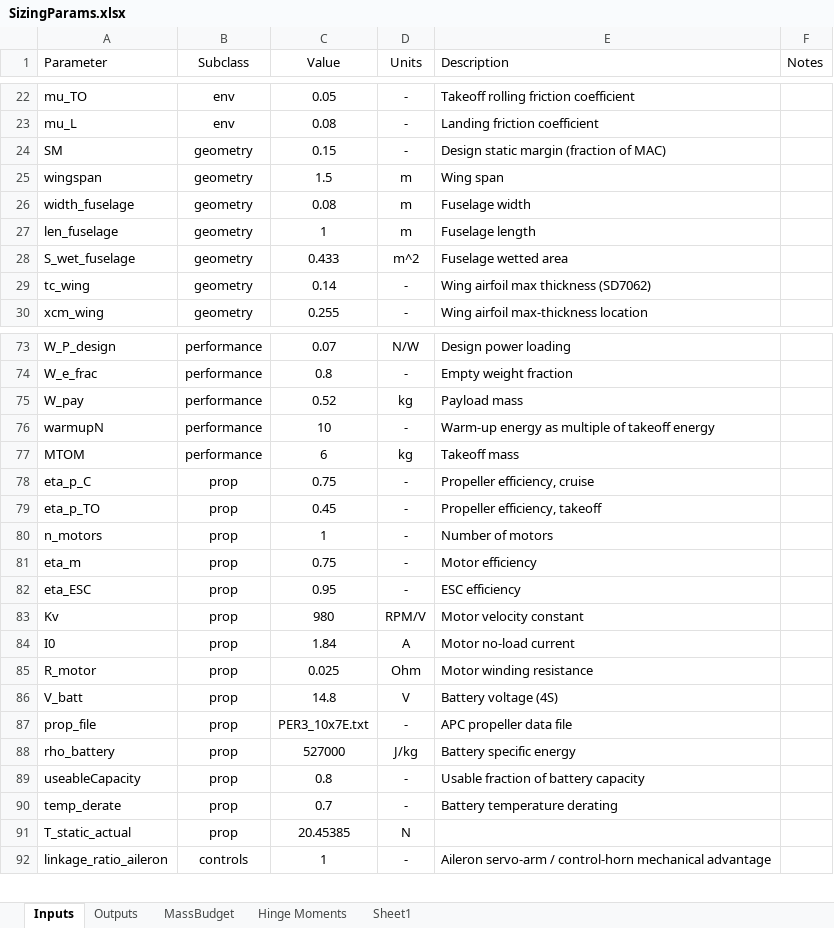
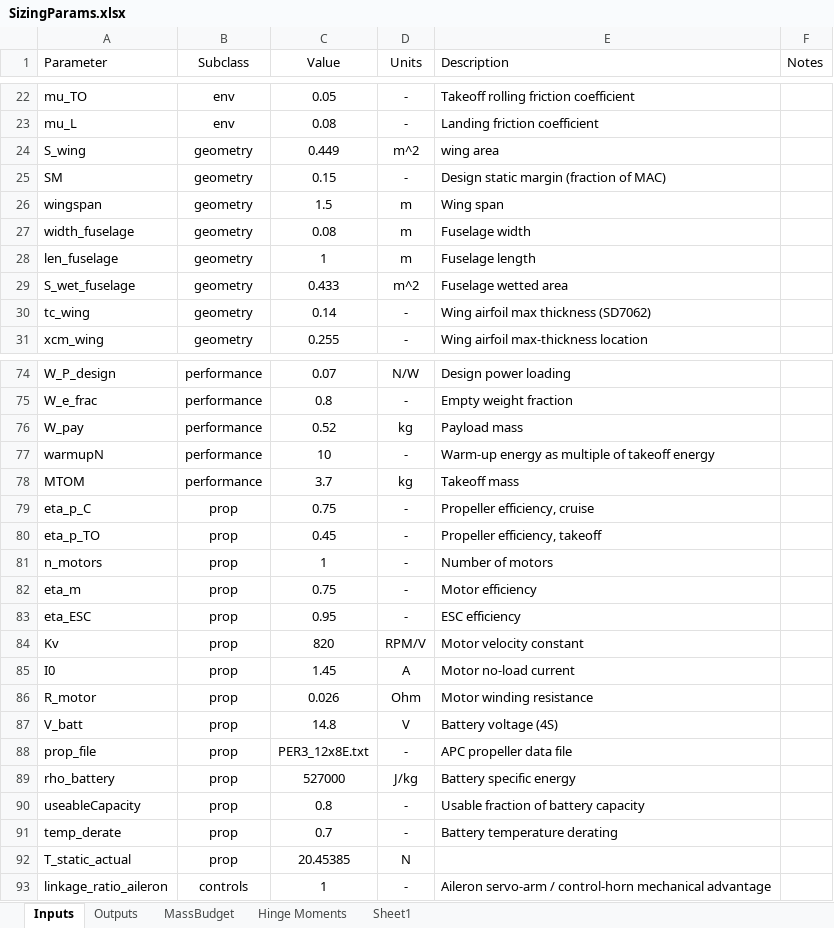
Before and after one commit to HudsonReynolds/451-DBF-Team01, an Excel workbook: SizingParams.xlsx, sheet Inputs, drawn as a sheet; only a part is shown, gaps mark what is left out; values as stored, in another font and other column widths than the file's, no borders; table styles not drawn; addresses are those after the commit; the diff names each change by its address in the sheet, - before the commit and + after, or states it on an @@ line.

```diff
--- a/SizingParams.xlsx (sheet Inputs)
+++ b/SizingParams.xlsx (sheet Inputs)
+row 24: S_wing | geometry | 0.449 | m^2 | wing area
-C78 (Value): 6
+C78 (Value): 3.7
-C84 (Value): 980
+C84 (Value): 820
-C85 (Value): 1.84
+C85 (Value): 1.45
-C86 (Value): 0.025
+C86 (Value): 0.026
-C88 (Value): PER3_10x7E.txt
+C88 (Value): PER3_12x8E.txt
```
Also changed, not shown: sheet Outputs, sheet Hinge Moments, formulas that keep their value, CostBreakdown.xlsx, 15 other files.
